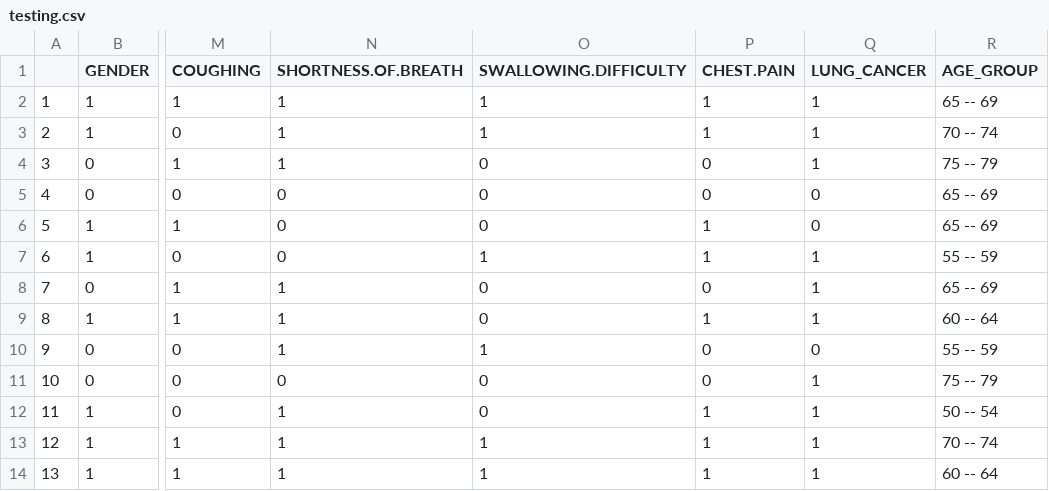
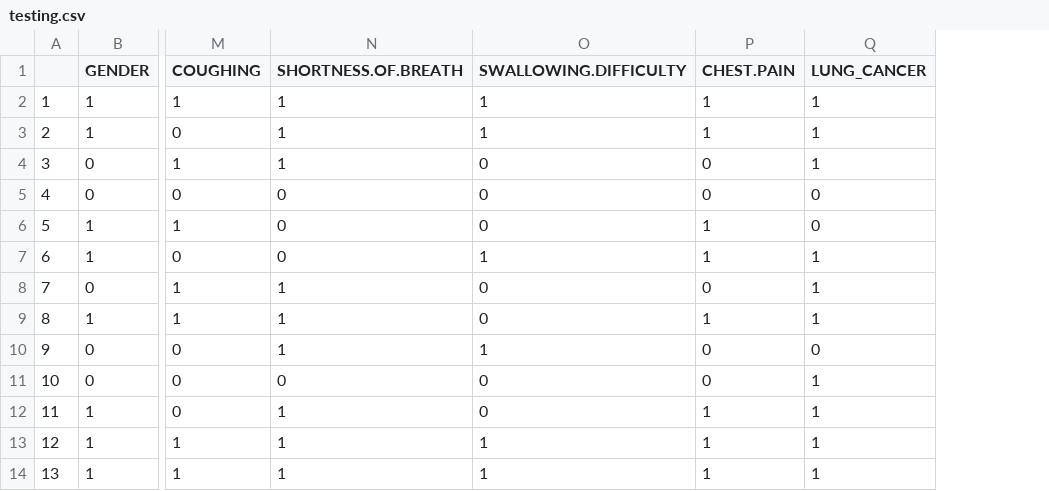
Before and after one commit to maeric75/ds340w_parentpaper1_mbao, a CSV file: testing.csv, drawn as a sheet; only a part is shown, gaps mark what is left out; the diff names each change by its address in the sheet, - before the commit and + after, or states it on an @@ line.

```diff
--- a/testing.csv
+++ b/testing.csv
-column R (AGE_GROUP), rows 2-14: 65 -- 69 | 70 -- 74 | 75 -- 79 | 65 -- 69 | 65 -- 69 | 55 -- 59 | 65 -- 69 | 60 -- 64 | 55 -- 59 | 75 -- 79 | 50 -- 54 | 70 -- 74 | 60 -- 64
```
Also changed, not shown: training.csv, validation.csv, 2 other files.
